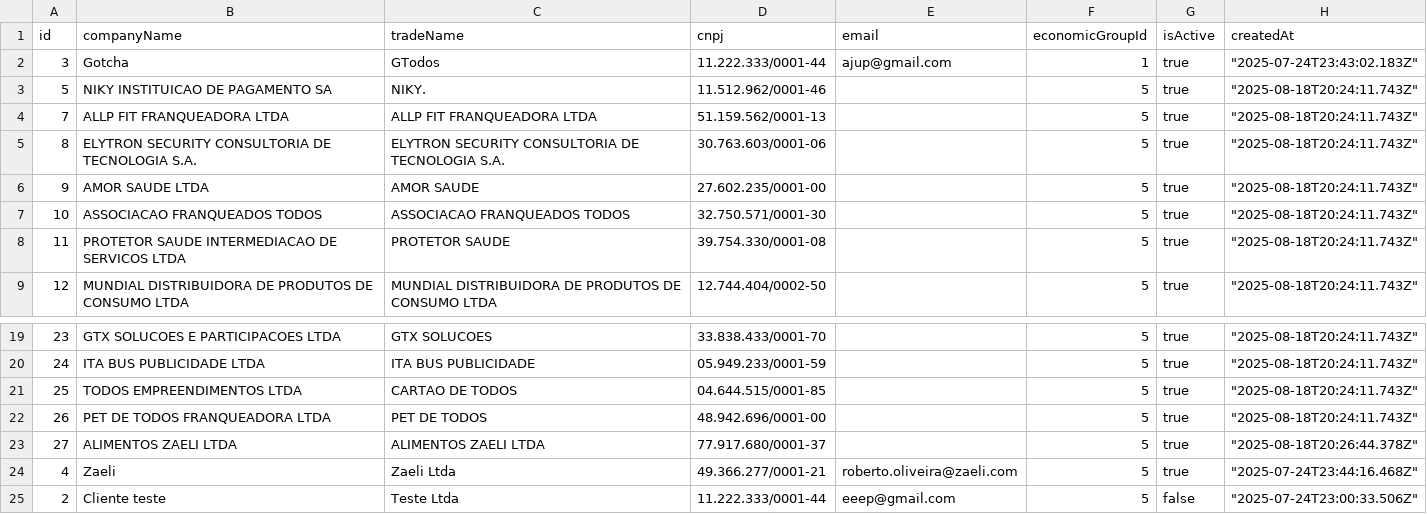
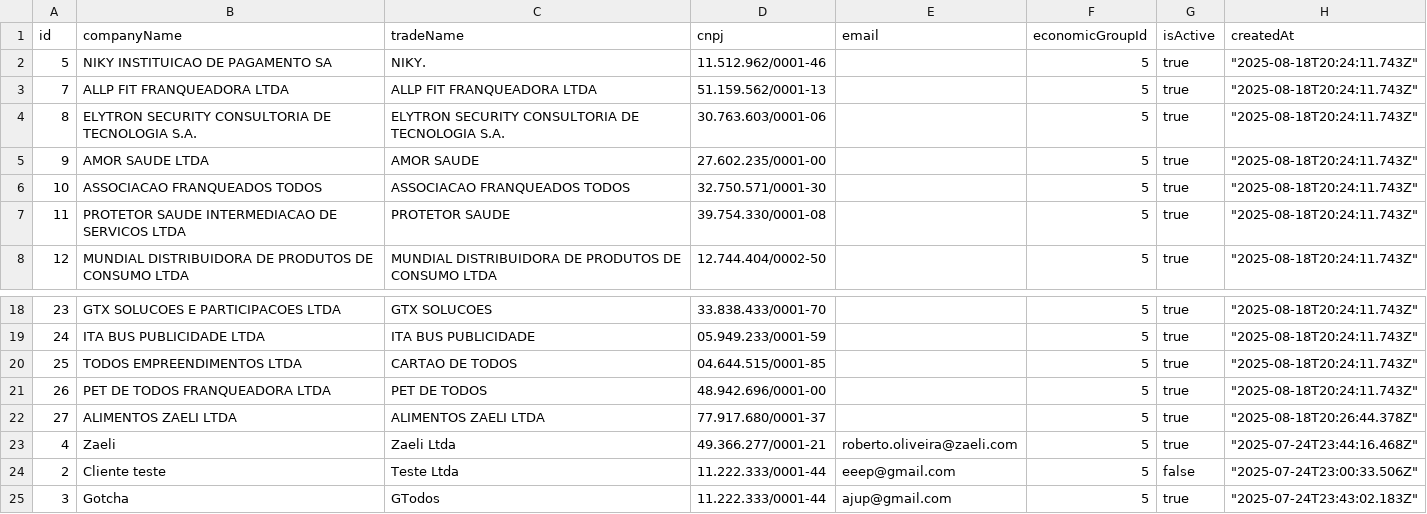
Before and after one commit to RobertoOliveiraBI/Timesheet_2, a CSV file: backups/clients-2025-08.csv, drawn as a sheet; only a part is shown, gaps mark what is left out.

```diff
--- a/backups/clients-2025-08.csv
+++ b/backups/clients-2025-08.csv
@@ -1,3 +1,2 @@
 "id","companyName","tradeName","cnpj","email","economicGroupId","isActive","createdAt"
-3,"Gotcha","GTodos","11.222.333/0001-44","ajup@gmail.com",1,"true","""2025-07-24T23:43:02.183Z"""
 5,"NIKY INSTITUICAO DE PAGAMENTO SA","NIKY.","11.512.962/0001-46","",5,"true","""2025-08-18T20:24:11.743Z"""
@@ -25 +24,2 @@
 2,"Cliente teste","Teste Ltda","11.222.333/0001-44","eeep@gmail.com",5,"false","""2025-07-24T23:00:33.506Z"""
+3,"Gotcha","GTodos","11.222.333/0001-44","ajup@gmail.com",5,"true","""2025-07-24T23:43:02.183Z"""
```
Also changed, not shown: backups/campaignCosts-2025-08.csv, backups/campaignTasks-2025-08.csv, 5 other files.
